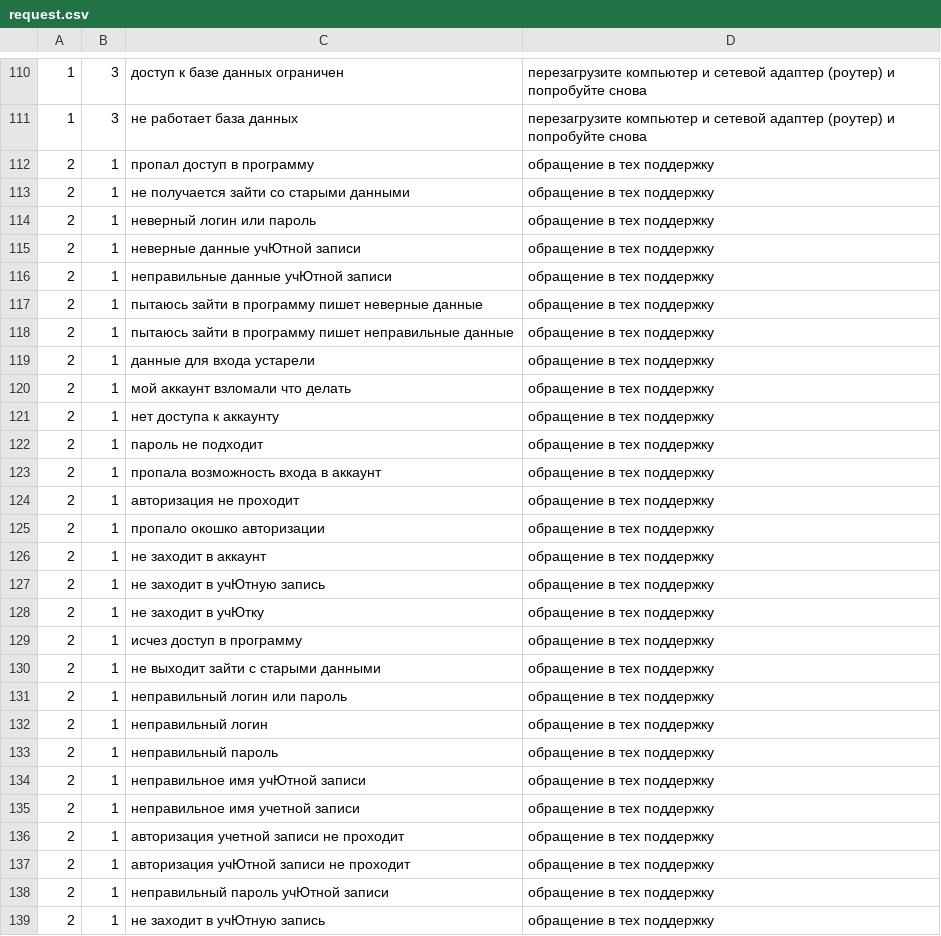
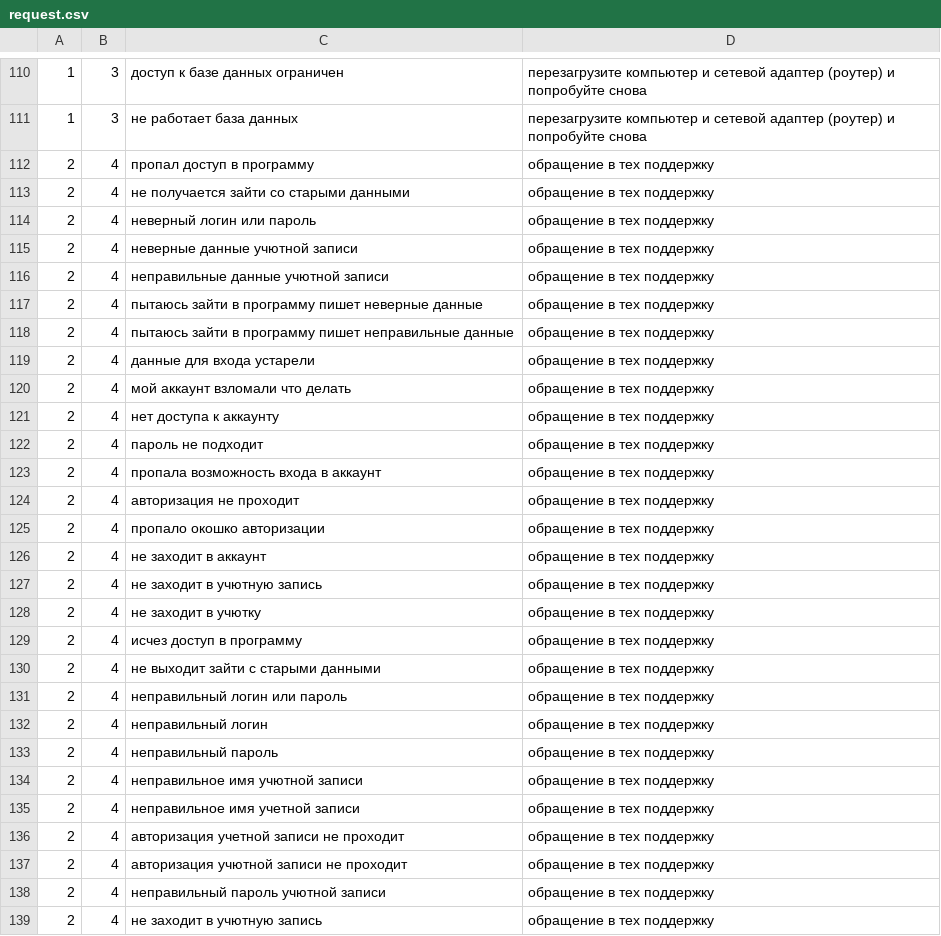
Before and after one commit to Metadolik/NeyroTech, a CSV file: request.csv, drawn as a sheet; only a part is shown, gaps mark what is left out; the diff covers the shown part only.

Commit message:
Add files via upload

```diff
--- a/request.csv
+++ b/request.csv
@@ -111,29 +111,29 @@
 "1","3","не работает база данных","перезагрузите компьютер и сетевой адаптер (роутер) и попробуйте снова"
-"2","1","пропал доступ в программу","обращение в тех поддержку"
-"2","1","не получается зайти со старыми данными","обращение в тех поддержку"
-"2","1","неверный логин или пароль","обращение в тех поддержку"
-"2","1","неверные данные учЮтной записи","обращение в тех поддержку"
-"2","1","неправильные данные учЮтной записи","обращение в тех поддержку"
-"2","1","пытаюсь зайти в программу пишет неверные данные","обращение в тех поддержку"
-"2","1","пытаюсь зайти в программу пишет неправильные данные","обращение в тех поддержку"
-"2","1","данные для входа устарели","обращение в тех поддержку"
-"2","1","мой аккаунт взломали что делать","обращение в тех поддержку"
-"2","1","нет доступа к аккаунту","обращение в тех поддержку"
-"2","1","пароль не подходит","обращение в тех поддержку"
-"2","1","пропала возможность входа в аккаунт","обращение в тех поддержку"
-"2","1","авторизация не проходит","обращение в тех поддержку"
-"2","1","пропало окошко авторизации","обращение в тех поддержку"
-"2","1","не заходит в аккаунт","обращение в тех поддержку"
-"2","1","не заходит в учЮтную запись","обращение в тех поддержку"
-"2","1","не заходит в учЮтку","обращение в тех поддержку"
-"2","1","исчез доступ в программу","обращение в тех поддержку"
-"2","1","не выходит зайти с старыми данными","обращение в тех поддержку"
-"2","1","неправильный логин или пароль","обращение в тех поддержку"
-"2","1","неправильный логин","обращение в тех поддержку"
-"2","1","неправильный пароль","обращение в тех поддержку"
-"2","1","неправильное имя учЮтной записи","обращение в тех поддержку"
-"2","1","неправильное имя учетной записи","обращение в тех поддержку"
-"2","1","авторизация учетной записи не проходит","обращение в тех поддержку"
-"2","1","авторизация учЮтной записи не проходит","обращение в тех поддержку"
-"2","1","неправильный пароль учЮтной записи","обращение в тех поддержку"
-"2","1","не заходит в учЮтную запись","обращение в тех поддержку"
+"2","4","пропал доступ в программу","обращение в тех поддержку"
+"2","4","не получается зайти со старыми данными","обращение в тех поддержку"
+"2","4","неверный логин или пароль","обращение в тех поддержку"
+"2","4","неверные данные учютной записи","обращение в тех поддержку"
+"2","4","неправильные данные учютной записи","обращение в тех поддержку"
+"2","4","пытаюсь зайти в программу пишет неверные данные","обращение в тех поддержку"
+"2","4","пытаюсь зайти в программу пишет неправильные данные","обращение в тех поддержку"
+"2","4","данные для входа устарели","обращение в тех поддержку"
+"2","4","мой аккаунт взломали что делать","обращение в тех поддержку"
+"2","4","нет доступа к аккаунту","обращение в тех поддержку"
+"2","4","пароль не подходит","обращение в тех поддержку"
+"2","4","пропала возможность входа в аккаунт","обращение в тех поддержку"
+"2","4","авторизация не проходит","обращение в тех поддержку"
+"2","4","пропало окошко авторизации","обращение в тех поддержку"
+"2","4","не заходит в аккаунт","обращение в тех поддержку"
+"2","4","не заходит в учютную запись","обращение в тех поддержку"
+"2","4","не заходит в учютку","обращение в тех поддержку"
+"2","4","исчез доступ в программу","обращение в тех поддержку"
+"2","4","не выходит зайти с старыми данными","обращение в тех поддержку"
+"2","4","неправильный логин или пароль","обращение в тех поддержку"
+"2","4","неправильный логин","обращение в тех поддержку"
+"2","4","неправильный пароль","обращение в тех поддержку"
+"2","4","неправильное имя учютной записи","обращение в тех поддержку"
+"2","4","неправильное имя учетной записи","обращение в тех поддержку"
+"2","4","авторизация учетной записи не проходит","обращение в тех поддержку"
+"2","4","авторизация учютной записи не проходит","обращение в тех поддержку"
+"2","4","неправильный пароль учютной записи","обращение в тех поддержку"
+"2","4","не заходит в учютную запись","обращение в тех поддержку"
```
Also changed, not shown: 101 edited cells elsewhere in this file.
